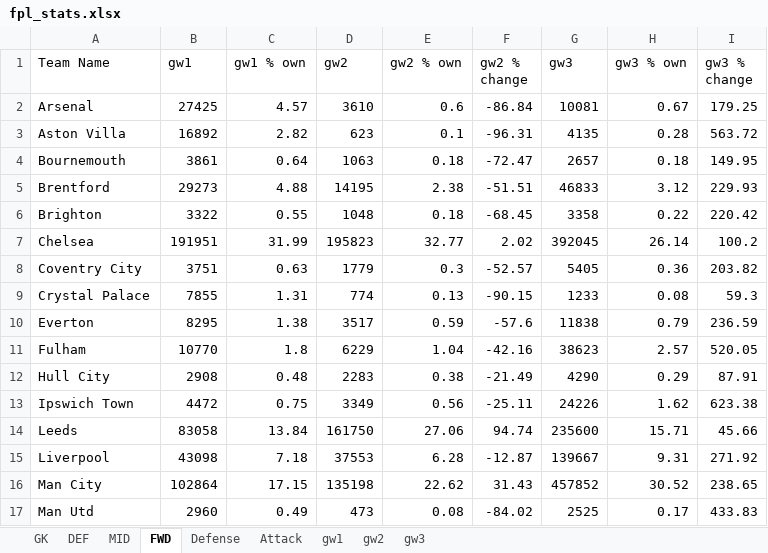
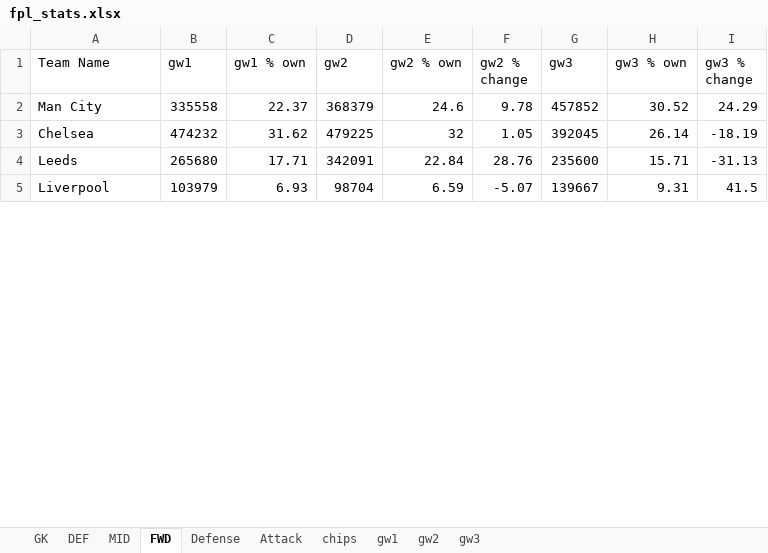
Before and after one commit to nidmat/fpl, an Excel workbook: fpl_stats.xlsx, sheet FWD, drawn as a sheet; only a part is shown; values as stored, in another font and other column widths than the file's, no borders; charts and pictures not drawn; removed rows and columns are numbered as before the commit, all else as after; the diff covers the shown part only; the diff names each change by its address in the sheet, - before the commit and + after, or states it on an @@ line.

```diff
--- a/fpl_stats.xlsx (sheet FWD)
+++ b/fpl_stats.xlsx (sheet FWD)
+sheet tab: chips
-row 2: Arsenal | 27425 | 4.57 | 3610 | 0.6 | -86.84 | 10081 | 0.67 | 179.25
-row 3: Aston Villa | 16892 | 2.82 | 623 | 0.1 | -96.31 | 4135 | 0.28 | 563.72
-row 4: Bournemouth | 3861 | 0.64 | 1063 | 0.18 | -72.47 | 2657 | 0.18 | 149.95
-row 5: Brentford | 29273 | 4.88 | 14195 | 2.38 | -51.51 | 46833 | 3.12 | 229.93
-row 6: Brighton | 3322 | 0.55 | 1048 | 0.18 | -68.45 | 3358 | 0.22 | 220.42
+row 2: Man City | 335558 | 22.37 | 368379 | 24.6 | 9.78 | 457852 | 30.52 | 24.29
-B3 (gw1): 191951
+B3 (gw1): 474232
-C3 (gw1 % own): 31.99
+C3 (gw1 % own): 31.62
-D3 (gw2): 195823
+D3 (gw2): 479225
-E3 (gw2 % own): 32.77
+E3 (gw2 % own): 32
-F3 (gw2 % change): 2.02
+F3 (gw2 % change): 1.05
-I3 (gw3 % change): 100.2
+I3 (gw3 % change): -18.19
-row 8: Coventry City | 3751 | 0.63 | 1779 | 0.3 | -52.57 | 5405 | 0.36 | 203.82
-row 9: Crystal Palace | 7855 | 1.31 | 774 | 0.13 | -90.15 | 1233 | 0.08 | 59.3
-row 10: Everton | 8295 | 1.38 | 3517 | 0.59 | -57.6 | 11838 | 0.79 | 236.59
-row 11: Fulham | 10770 | 1.8 | 6229 | 1.04 | -42.16 | 38623 | 2.57 | 520.05
-row 12: Hull City | 2908 | 0.48 | 2283 | 0.38 | -21.49 | 4290 | 0.29 | 87.91
-row 13: Ipswich Town | 4472 | 0.75 | 3349 | 0.56 | -25.11 | 24226 | 1.62 | 623.38
-B4 (gw1): 83058
+B4 (gw1): 265680
-C4 (gw1 % own): 13.84
+C4 (gw1 % own): 17.71
-D4 (gw2): 161750
+D4 (gw2): 342091
-E4 (gw2 % own): 27.06
+E4 (gw2 % own): 22.84
-F4 (gw2 % change): 94.74
+F4 (gw2 % change): 28.76
-I4 (gw3 % change): 45.66
+I4 (gw3 % change): -31.13
-B5 (gw1): 43098
+B5 (gw1): 103979
-C5 (gw1 % own): 7.18
+C5 (gw1 % own): 6.93
-D5 (gw2): 37553
+D5 (gw2): 98704
-E5 (gw2 % own): 6.28
+E5 (gw2 % own): 6.59
-F5 (gw2 % change): -12.87
+F5 (gw2 % change): -5.07
-I5 (gw3 % change): 271.92
+I5 (gw3 % change): 41.5
-row 16: Man City | 102864 | 17.15 | 135198 | 22.62 | 31.43 | 457852 | 30.52 | 238.65
-row 17: Man Utd | 2960 | 0.49 | 473 | 0.08 | -84.02 | 2525 | 0.17 | 433.83
```
Also changed, not shown: 14 added rows, 2 removed rows and 12 edited cells elsewhere in this sheet, sheet gw2, sheet gw1, sheet Attack, sheet Defense, sheet MID, sheet GK, 2 more sheets, charts or pictures.
